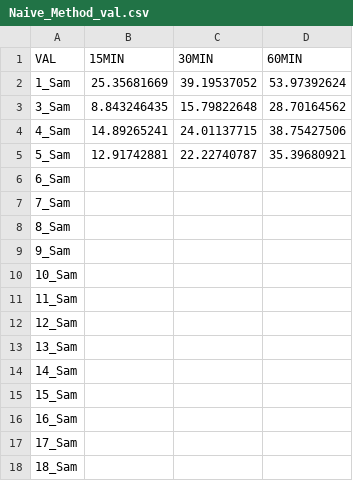
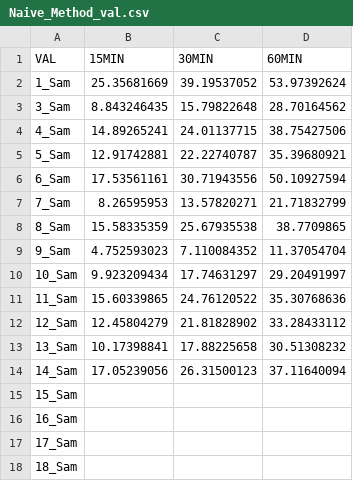
Before and after one commit to dongsikchoi/Blood-Glucose-Prediction-LSTM, a CSV file: Data_Result/Naive_Method_val.csv, drawn as a sheet; only a part is shown.

```diff
--- a/Data_Result/Naive_Method_val.csv
+++ b/Data_Result/Naive_Method_val.csv
@@ -5,11 +5,11 @@ VAL,15MIN,30MIN,60MIN
 5_Sam,12.91742881,22.22740787,35.39680921
-6_Sam,,,
-7_Sam,,,
-8_Sam,,,
-9_Sam,,,
-10_Sam,,,
-11_Sam,,,
-12_Sam,,,
-13_Sam,,,
-14_Sam,,,
+6_Sam,17.53561161,30.71943556,50.10927594
+7_Sam,8.26595953,13.57820271,21.71832799
+8_Sam,15.58335359,25.67935538,38.7709865
+9_Sam,4.752593023,7.110084352,11.37054704
+10_Sam,9.923209434,17.74631297,29.20491997
+11_Sam,15.60339865,24.76120522,35.30768636
+12_Sam,12.45804279,21.81828902,33.28433112
+13_Sam,10.17398841,17.88225658,30.51308232
+14_Sam,17.05239056,26.31500123,37.11640094
 15_Sam,,,
```
Also changed, not shown: Data_Result/Naive_Method_train.csv, 1 other file.
